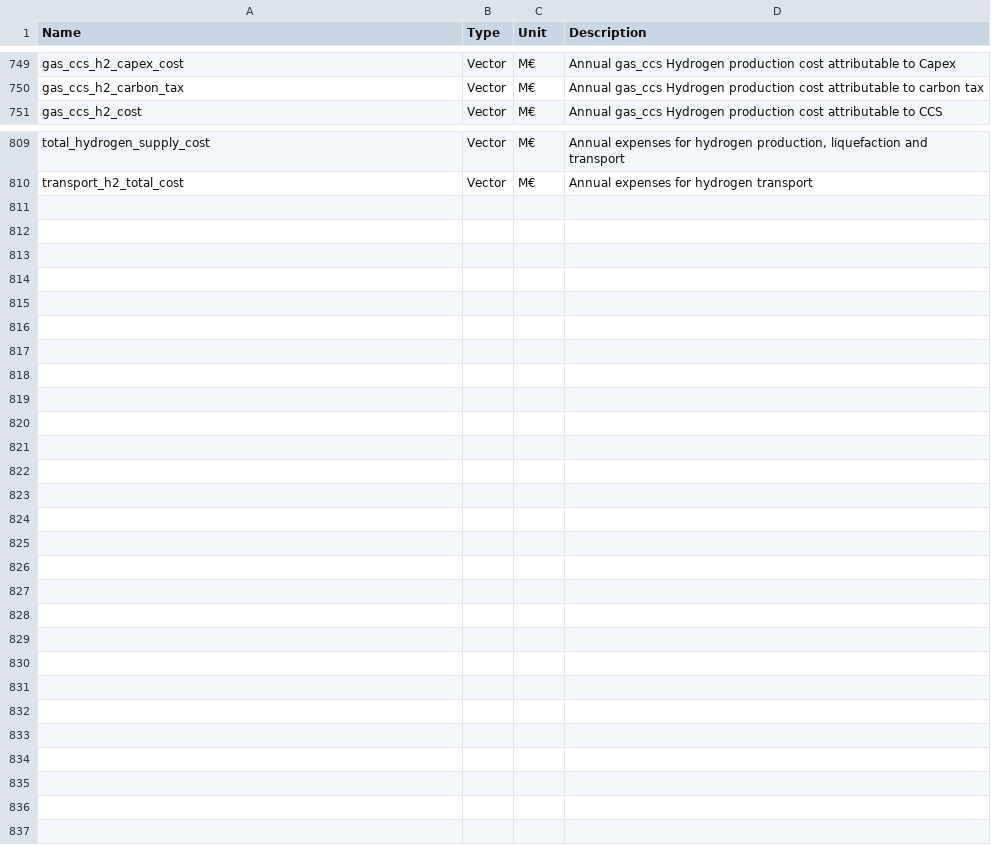
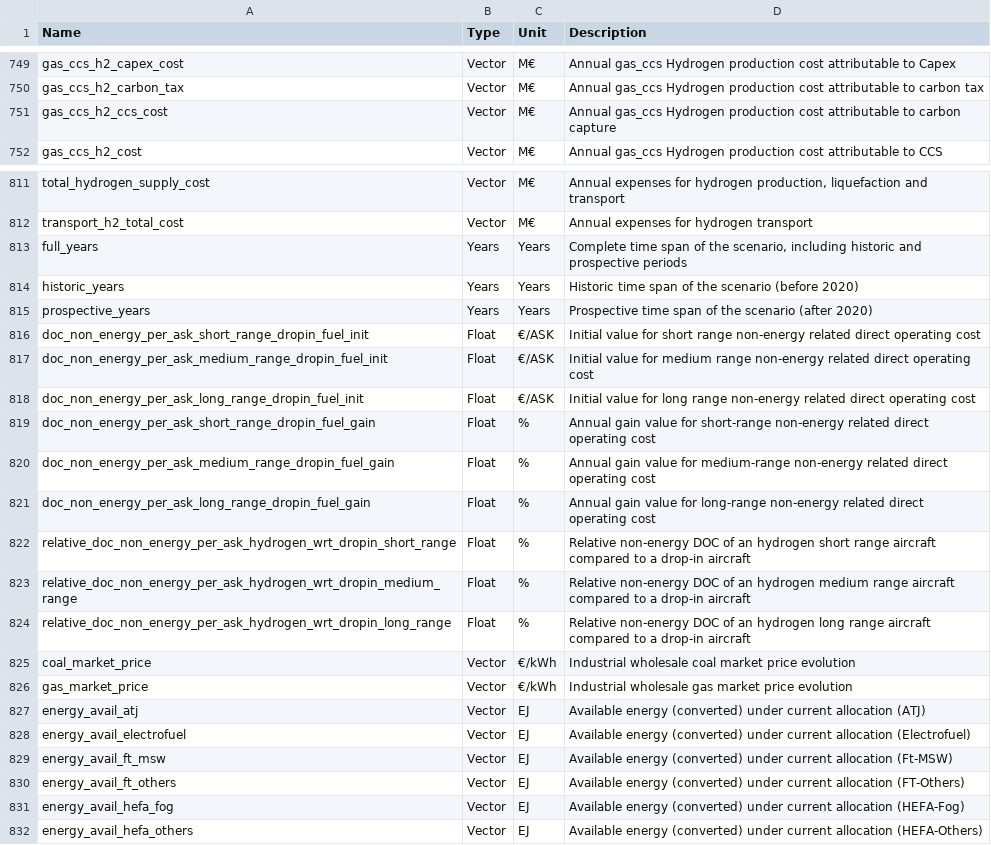
Before and after one commit to AeroMAPS/AeroMAPS, a CSV file: aeromaps/resources/data/data_information.csv, drawn as a sheet; only a part is shown, gaps mark what is left out; the diff covers the shown part only; the diff names each change by its address in the sheet, - before the commit and + after, or states it on an @@ line.

Commit message:
Corrected N/A in data_information.csv*

```diff
--- a/aeromaps/resources/data/data_information.csv
+++ b/aeromaps/resources/data/data_information.csv
+row 751: gas_ccs_h2_ccs_cost | Vector | M€ | Annual gas_ccs Hydrogen production cost attributable to carbon capture
+row 813: full_years | Years | Years | Complete time span of the scenario, including historic and prospective periods
+row 814: historic_years | Years | Years | Historic time span of the scenario (before 2020)
+row 815: prospective_years | Years | Years | Prospective time span of the scenario (after 2020)
+row 816: doc_non_energy_per_ask_short_range_dropin_fuel_init | Float | €/ASK | Initial value for short range non-energy related direct operating cost
+row 817: doc_non_energy_per_ask_medium_range_dropin_fuel_init | Float | €/ASK | Initial value for medium range non-energy related direct operating cost
+row 818: doc_non_energy_per_ask_long_range_dropin_fuel_init | Float | €/ASK | Initial value for long range non-energy related direct operating cost
+row 819: doc_non_energy_per_ask_short_range_dropin_fuel_gain | Float | % | Annual gain value for short-range non-energy related direct operating cost
+row 820: doc_non_energy_per_ask_medium_range_dropin_fuel_gain | Float | % | Annual gain value for medium-range non-energy related direct operating cost
+row 821: doc_non_energy_per_ask_long_range_dropin_fuel_gain | Float | % | Annual gain value for long-range non-energy related direct operating cost
+row 822: relative_doc_non_energy_per_ask_hydrogen_wrt_dropin_short_range | Float | % | Relative non-energy DOC of an hydrogen short range aircraft compared to a drop-in aircraft
+row 823: relative_doc_non_energy_per_ask_hydrogen_wrt_dropin_medium_range | Float | % | Relative non-energy DOC of an hydrogen medium range aircraft compared to a drop-in aircraft
+row 824: relative_doc_non_energy_per_ask_hydrogen_wrt_dropin_long_range | Float | % | Relative non-energy DOC of an hydrogen long range aircraft compared to a drop-in aircraft
+row 825: coal_market_price | Vector | €/kWh | Industrial wholesale coal market price evolution
+row 826: gas_market_price | Vector | €/kWh | Industrial wholesale gas market price evolution
+row 827: energy_avail_atj | Vector | EJ | Available energy (converted) under current allocation (ATJ)
+row 828: energy_avail_electrofuel | Vector | EJ | Available energy (converted) under current allocation (Electrofuel)
+row 829: energy_avail_ft_msw | Vector | EJ | Available energy (converted) under current allocation (Ft-MSW)
+row 830: energy_avail_ft_others | Vector | EJ | Available energy (converted) under current allocation (FT-Others)
+row 831: energy_avail_hefa_fog | Vector | EJ | Available energy (converted) under current allocation (HEFA-Fog)
+row 832: energy_avail_hefa_others | Vector | EJ | Available energy (converted) under current allocation (HEFA-Others)
```
Also changed, not shown: 1 added row elsewhere in this file, 1 other file.
